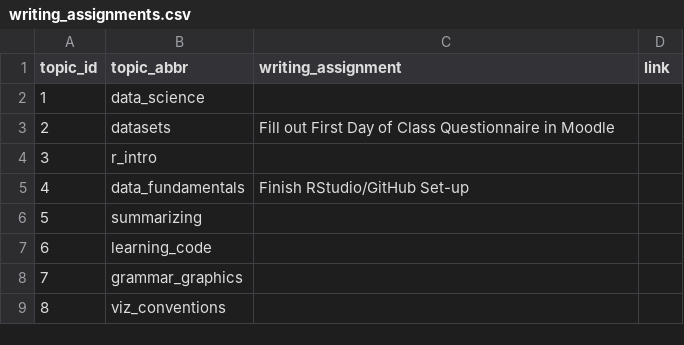
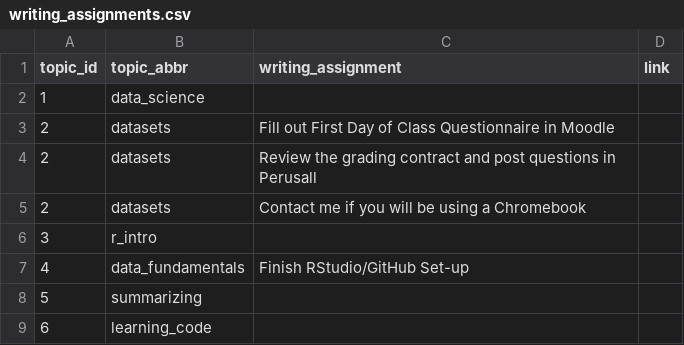
Before and after one commit to SDS-192-Intro/SDS-192-public-website, a CSV file: data/writing_assignments.csv, drawn as a sheet; only a part is shown; the shorter side is filled out with more unchanged rows; the diff names each change by its address in the sheet, - before the commit and + after, or states it on an @@ line.

```diff
--- a/data/writing_assignments.csv
+++ b/data/writing_assignments.csv
+row 4: 2 | datasets | Review the grading contract and post questions in Perusall
+row 5: 2 | datasets | Contact me if you will be using a Chromebook
```
Also changed, not shown: data/announcements.csv, data/required_reading.csv, 10 other files.
